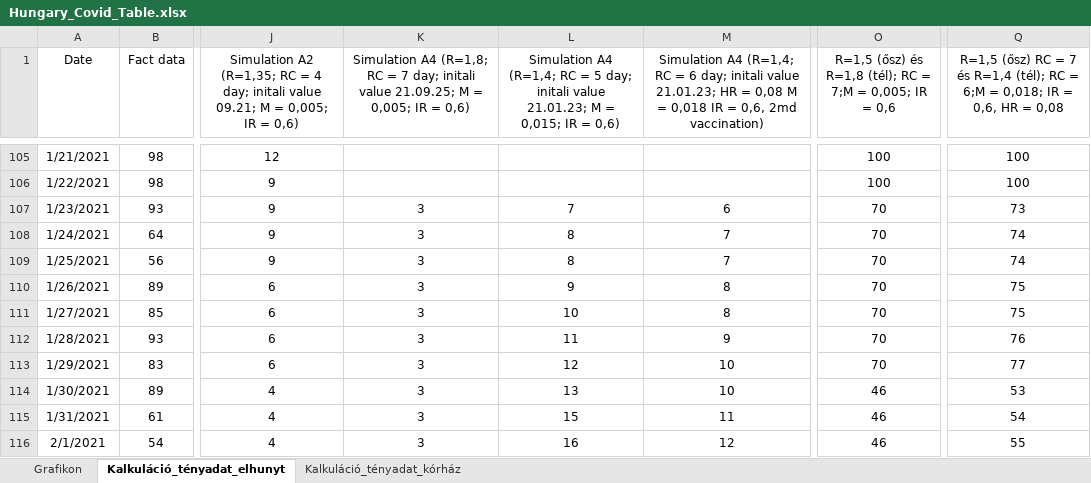
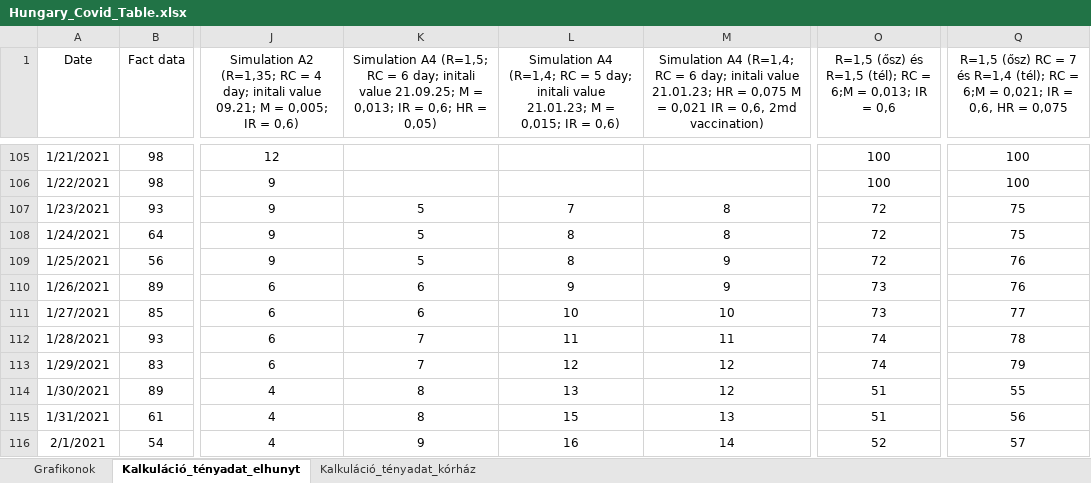
Before and after one commit to petotamas84/TomTom_Epidemics_model, an Excel workbook: Hungary_Covid_Table.xlsx, sheet Kalkuláció_tényadat_elhunyt, drawn as a sheet; only a part is shown, gaps mark what is left out; values as stored, in another font and other column widths than the file's, no borders; charts and pictures not drawn; the diff covers the shown part only; the diff names each change by its address in the sheet, - before the commit and + after, or states it on an @@ line.

```diff
--- a/Hungary_Covid_Table.xlsx (sheet Kalkuláció_tényadat_elhunyt)
+++ b/Hungary_Covid_Table.xlsx (sheet Kalkuláció_tényadat_elhunyt)
-sheet tab: Grafikon
+sheet tab: Grafikonok
-K1: Simulation A4 (R=1,8; RC = 7 day; initali value 21.09.25; M = 0,005; IR = 0,6)
+K1: Simulation A4 (R=1,5; RC = 6 day; initali value 21.09.25; M = 0,013; IR = 0,6; HR = 0,05)
-M1: …HR = 0,08 M = 0,018 IR =…
+M1: …HR = 0,075 M = 0,021 IR =…
-O1: …(ősz) és R=1,8 (tél); RC = 7;M = 0,005; IR =…
+O1: …(ősz) és R=1,5 (tél); RC = 6;M = 0,013; IR =…
-Q1: …6;M = 0,018; IR = 0,6, HR = 0,08
+Q1: …6;M = 0,021; IR = 0,6, HR = 0,075
-K107:K109: 3
+K107:K109: 5
-M107: 6
+M107: 8
-O107:O109: 70
+O107:O109: 72
-Q107: 73
+Q107: 75
-M108: 7
+M108: 8
-Q108: 74
+Q108: 75
-M109: 7
+M109: 9
-Q109: 74
+Q109: 76
-K110:K111: 3
+K110:K111: 6
-M110: 8
+M110: 9
-O110:O111: 70
+O110:O111: 73
-Q110: 75
+Q110: 76
-M111: 8
+M111: 10
-Q111: 75
+Q111: 77
-K112:K113: 3
+K112:K113: 7
-M112: 9
+M112: 11
-O112:O113: 70
+O112:O113: 74
-Q112: 76
+Q112: 78
-M113:M114: 10
+M113:M114: 12
-Q113: 77
+Q113: 79
-K114:K115: 3
+K114:K115: 8
-O114:O115: 46
+O114:O115: 51
-Q114: 53
+Q114: 55
-M115: 11
+M115: 13
-Q115: 54
+Q115: 56
-K116: 3
+K116: 9
-M116: 12
+M116: 14
-O116: 46
+O116: 52
-Q116: 55
+Q116: 57
```
Also changed, not shown: 10 added rows, 10 removed rows and 588 edited cells elsewhere in this sheet, sheet Grafikonok, sheet Kalkuláció_tényadat_kórház, formulas that keep their value, charts or pictures.
